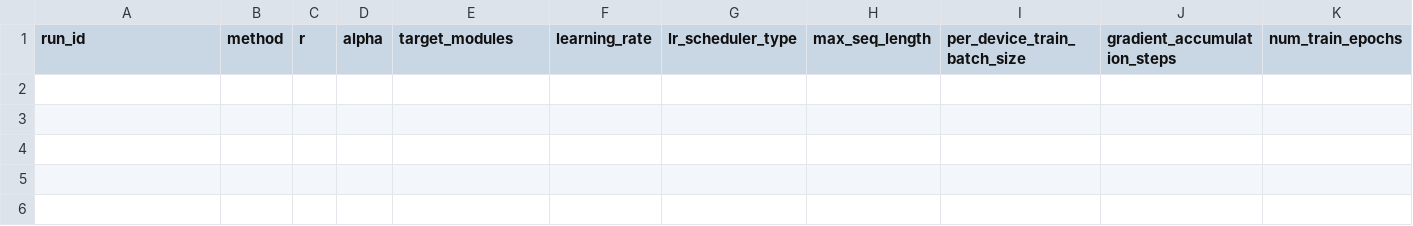
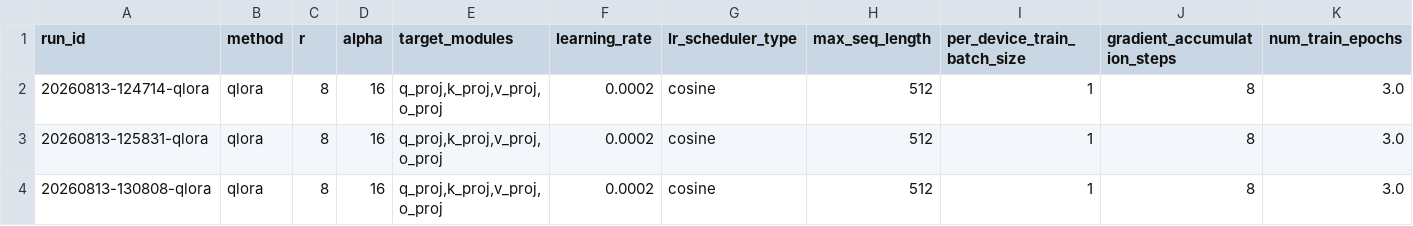
Before and after one commit to Riyal11/ai-ml-assignment, a CSV file: experiments/hyperparameter_log.csv, drawn as a sheet; only a part is shown; rows hold the shown columns only; the diff names each change by its address in the sheet, - before the commit and + after, or states it on an @@ line.

Commit message:
feat: complete QLoRA training run-001 (3 epochs, 830 EN invoices)

```diff
--- a/experiments/hyperparameter_log.csv
+++ b/experiments/hyperparameter_log.csv
+row 2: 20260813-124714-qlora | qlora | 8 | 16 | q_proj,k_proj,v_proj,o_proj | 0.0002 | cosine | 512 | 1 | 8 | 3.0
+row 3: 20260813-125831-qlora | qlora | 8 | 16 | q_proj,k_proj,v_proj,o_proj | 0.0002 | cosine | 512 | 1 | 8 | 3.0
+row 4: 20260813-130808-qlora | qlora | 8 | 16 | q_proj,k_proj,v_proj,o_proj | 0.0002 | cosine | 512 | 1 | 8 | 3.0
```
Also changed, not shown: 23 other files.
